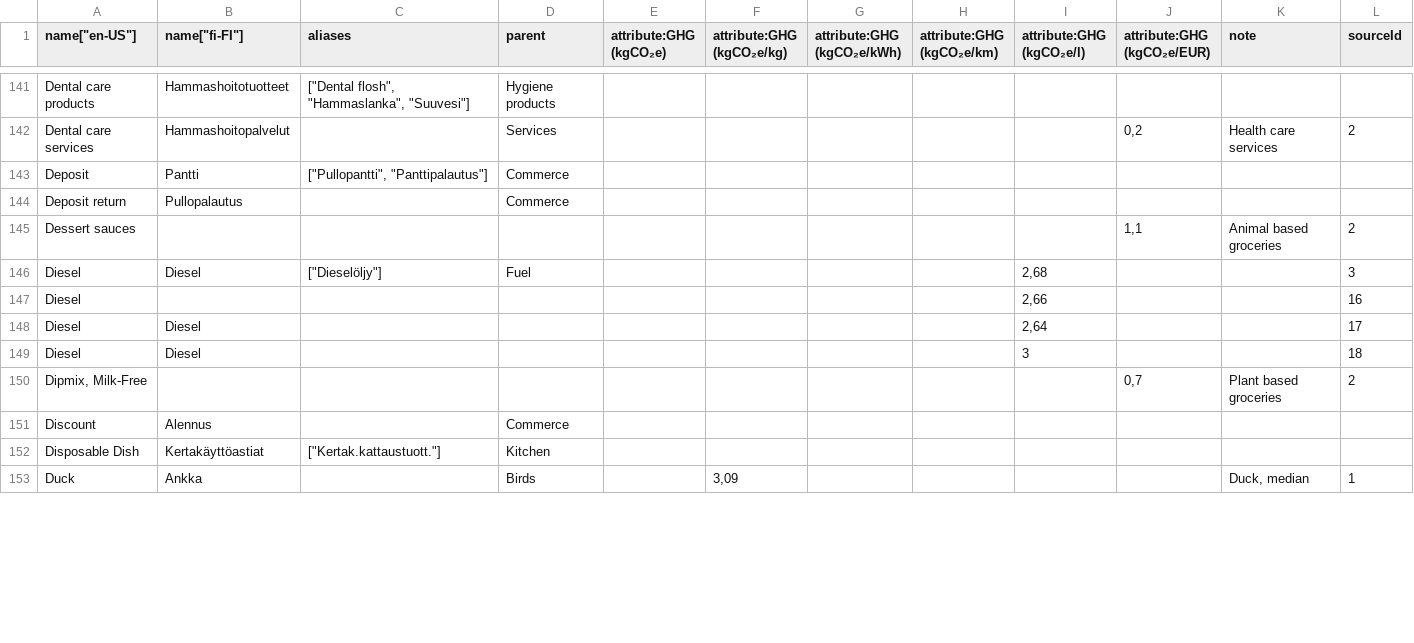
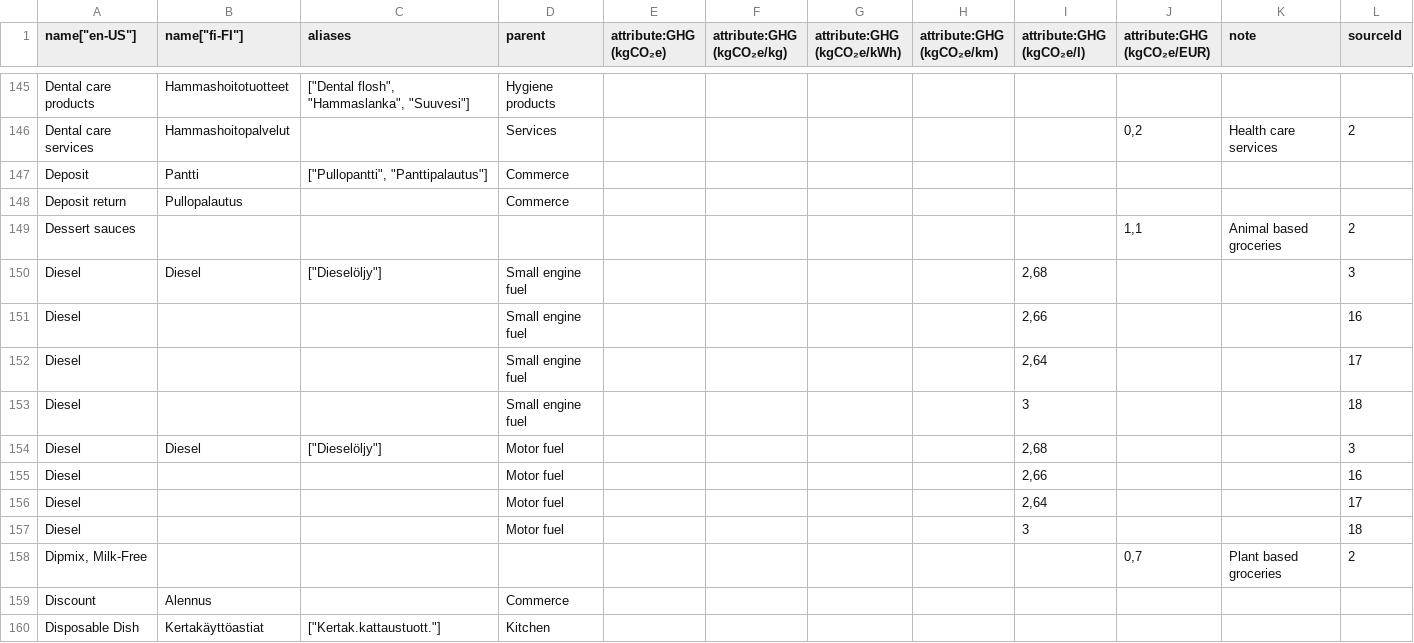
Before and after one commit to torava/pim-api, a CSV file: seeds/categories_en.csv, drawn as a sheet; only a part is shown, gaps mark what is left out; the shorter side is filled out with more unchanged rows; the diff covers the shown part only.

Commit message:
Added and reorganized categories. Added sources.

```diff
--- a/seeds/categories_en.csv
+++ b/seeds/categories_en.csv
@@ -145,6 +149,10 @@ Deposit return,Pullopalautus,,Commerce,,,,,,,,
 Dessert sauces,,,,,,,,,"1,1",Animal based groceries,2
-Diesel,Diesel,"[""Dieselöljy""]",Fuel,,,,,"2,68",,,3
-Diesel,,,,,,,,"2,66",,,16
-Diesel,Diesel,,,,,,,"2,64",,,17
-Diesel,Diesel,,,,,,,3,,,18
+Diesel,Diesel,"[""Dieselöljy""]",Small engine fuel,,,,,"2,68",,,3
+Diesel,,,Small engine fuel,,,,,"2,66",,,16
+Diesel,,,Small engine fuel,,,,,"2,64",,,17
+Diesel,,,Small engine fuel,,,,,3,,,18
+Diesel,Diesel,"[""Dieselöljy""]",Motor fuel,,,,,"2,68",,,3
+Diesel,,,Motor fuel,,,,,"2,66",,,16
+Diesel,,,Motor fuel,,,,,"2,64",,,17
+Diesel,,,Motor fuel,,,,,3,,,18
 "Dipmix, Milk-Free",,,,,,,,,"0,7",Plant based groceries,2
```
Also changed, not shown: 18 added rows, 3 removed rows, 10 moved rows and 13 edited cells elsewhere in this file, seeds/sources.csv.
